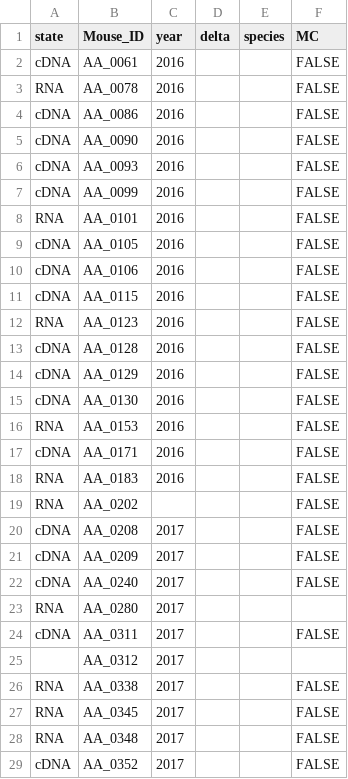
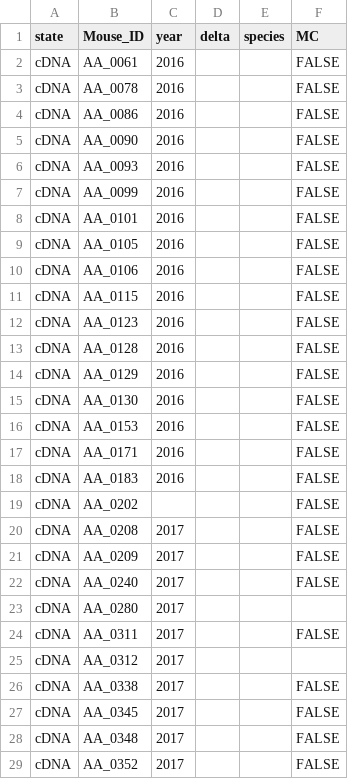
Before and after one commit to LubomirBednar/PhD, a CSV file: IFC_negatives.csv, drawn as a sheet; only a part is shown; the diff covers the shown part only.

```diff
--- a/IFC_negatives.csv
+++ b/IFC_negatives.csv
@@ -2,3 +2,3 @@ state,Mouse_ID,year,delta,species,MC
 cDNA,AA_0061,2016,,,FALSE
-RNA,AA_0078,2016,,,FALSE
+cDNA,AA_0078,2016,,,FALSE
 cDNA,AA_0086,2016,,,FALSE
@@ -7,3 +7,3 @@ cDNA,AA_0093,2016,,,FALSE
 cDNA,AA_0099,2016,,,FALSE
-RNA,AA_0101,2016,,,FALSE
+cDNA,AA_0101,2016,,,FALSE
 cDNA,AA_0105,2016,,,FALSE
@@ -11,3 +11,3 @@ cDNA,AA_0106,2016,,,FALSE
 cDNA,AA_0115,2016,,,FALSE
-RNA,AA_0123,2016,,,FALSE
+cDNA,AA_0123,2016,,,FALSE
 cDNA,AA_0128,2016,,,FALSE
@@ -15,6 +15,6 @@ cDNA,AA_0129,2016,,,FALSE
 cDNA,AA_0130,2016,,,FALSE
-RNA,AA_0153,2016,,,FALSE
+cDNA,AA_0153,2016,,,FALSE
 cDNA,AA_0171,2016,,,FALSE
-RNA,AA_0183,2016,,,FALSE
-RNA,AA_0202,,,,FALSE
+cDNA,AA_0183,2016,,,FALSE
+cDNA,AA_0202,,,,FALSE
 cDNA,AA_0208,2017,,,FALSE
@@ -22,8 +22,8 @@ cDNA,AA_0209,2017,,,FALSE
 cDNA,AA_0240,2017,,,FALSE
-RNA,AA_0280,2017,,,
+cDNA,AA_0280,2017,,,
 cDNA,AA_0311,2017,,,FALSE
-,AA_0312,2017,,,
-RNA,AA_0338,2017,,,FALSE
-RNA,AA_0345,2017,,,FALSE
-RNA,AA_0348,2017,,,FALSE
+cDNA,AA_0312,2017,,,
+cDNA,AA_0338,2017,,,FALSE
+cDNA,AA_0345,2017,,,FALSE
+cDNA,AA_0348,2017,,,FALSE
 cDNA,AA_0352,2017,,,FALSE
```
Also changed, not shown: 13 edited cells elsewhere in this file, 2 other files.
